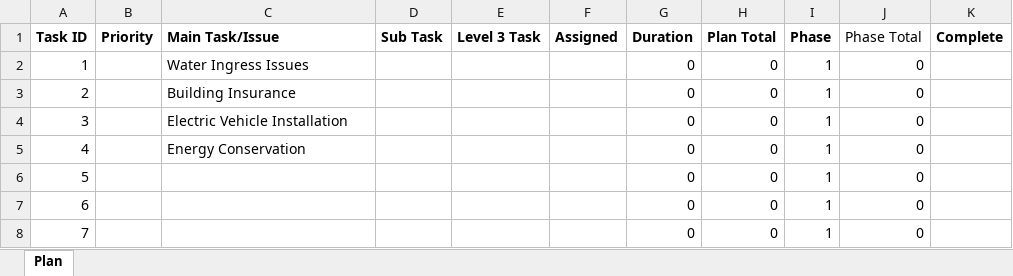
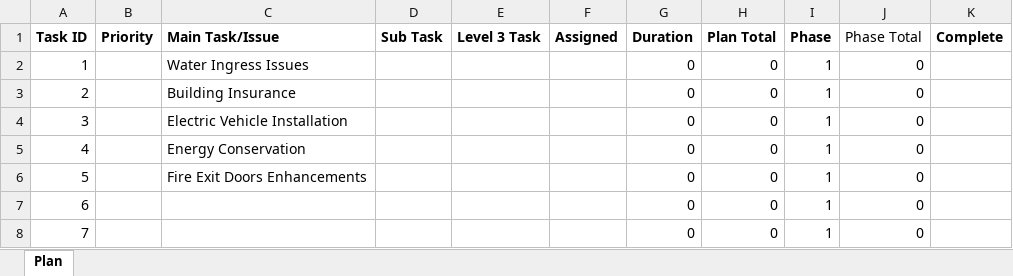
Before and after one commit to MetropoleProjects/BuildingIssues, an Excel workbook: project-plan/metropole-project-plan.xlsx, sheet Plan, drawn as a sheet; only a part is shown; values as stored, in another font and other column widths than the file's, no borders; conditional formats and table styles not drawn; the diff names each change by its address in the sheet, - before the commit and + after, or states it on an @@ line.

Commit message:
Update metropole-project-plan.xlsx

```diff
--- a/project-plan/metropole-project-plan.xlsx (sheet Plan)
+++ b/project-plan/metropole-project-plan.xlsx (sheet Plan)
-C6 (Main Task/Issue): (empty)
+C6 (Main Task/Issue): Fire Exit Doors Enhancements
```
